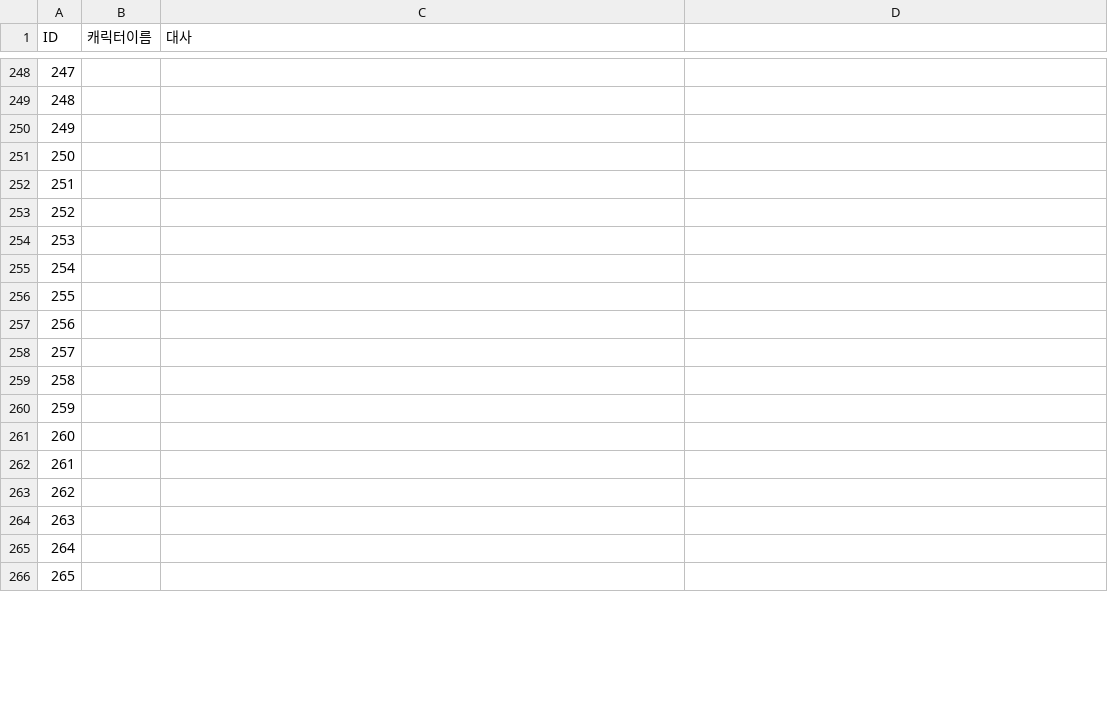
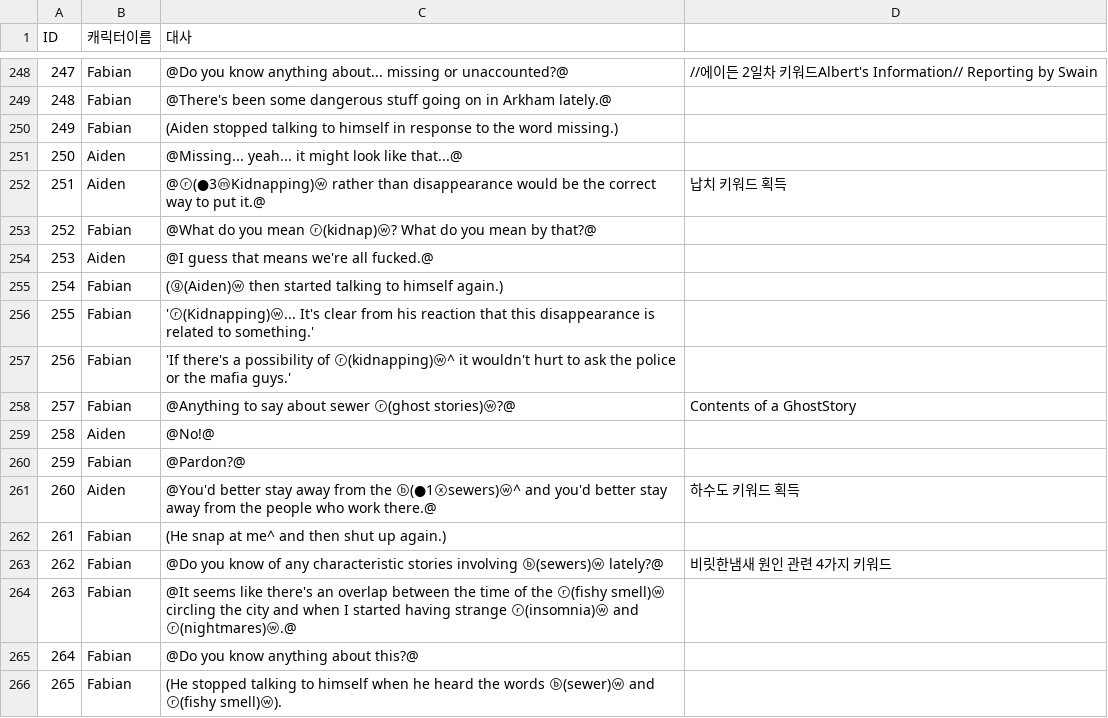
Before and after one commit to coolblue1853/SCoW, a CSV file: Assets/Asset/Asset/Resources/1st_Client'sHouse.csv, drawn as a sheet; only a part is shown, gaps mark what is left out; the diff covers the shown part only.

```diff
--- a/Assets/Asset/Asset/Resources/1st_Client'sHouse.csv
+++ b/Assets/Asset/Asset/Resources/1st_Client'sHouse.csv
@@ -248,19 +248,19 @@ ID,캐릭터이름,대사,
-247,,,
-248,,,
-249,,,
-250,,,
-251,,,
-252,,,
-253,,,
-254,,,
-255,,,
-256,,,
-257,,,
-258,,,
-259,,,
-260,,,
-261,,,
-262,,,
-263,,,
-264,,,
-265,,,
+247,Fabian,@Do you know anything about... missing or unaccounted?@,//에이든 2일차 키워드Albert's Information// Reporting by Swain
+248,Fabian,@There's been some dangerous stuff going on in Arkham lately.@,
+249,Fabian,(Aiden stopped talking to himself in response to the word missing.),
+250,Aiden,@Missing... yeah... it might look like that...@,
+251,Aiden,@ⓡ(●3ⓜKidnapping)ⓦ rather than disappearance would be the correct way to put it.@,납치 키워드 획득
+252,Fabian,@What do you mean ⓡ(kidnap)ⓦ? What do you mean by that?@,
+253,Aiden,@I guess that means we're all fucked.@,
+254,Fabian,(ⓖ(Aiden)ⓦ then started talking to himself again.),
+255,Fabian,'ⓡ(Kidnapping)ⓦ... It's clear from his reaction that this disappearance is related to something.',
+256,Fabian,'If there's a possibility of ⓡ(kidnapping)ⓦ^ it wouldn't hurt to ask the police or the mafia guys.',
+257,Fabian,@Anything to say about sewer ⓡ(ghost stories)ⓦ?@,Contents of a GhostStory
+258,Aiden,@No!@,
+259,Fabian,@Pardon?@,
+260,Aiden,@You'd better stay away from the ⓑ(●1ⓧsewers)ⓦ^ and you'd better stay away from the people who work there.@, 하수도 키워드 획득
+261,Fabian,(He snap at me^ and then shut up again.),
+262,Fabian,@Do you know of any characteristic stories involving ⓑ(sewers)ⓦ lately?@,비릿한냄새 원인 관련 4가지 키워드
+263,Fabian,@It seems like there's an overlap between the time of the ⓡ(fishy smell)ⓦ circling the city and when I started having strange ⓡ(insomnia)ⓦ and ⓡ(nightmares)ⓦ.@,
+264,Fabian,@Do you know anything about this?@,
+265,Fabian,(He stopped talking to himself when he heard the words ⓑ(sewer)ⓦ and ⓡ(fishy smell)ⓦ).,
```
Also changed, not shown: 102 edited cells elsewhere in this file, 15 other files.
